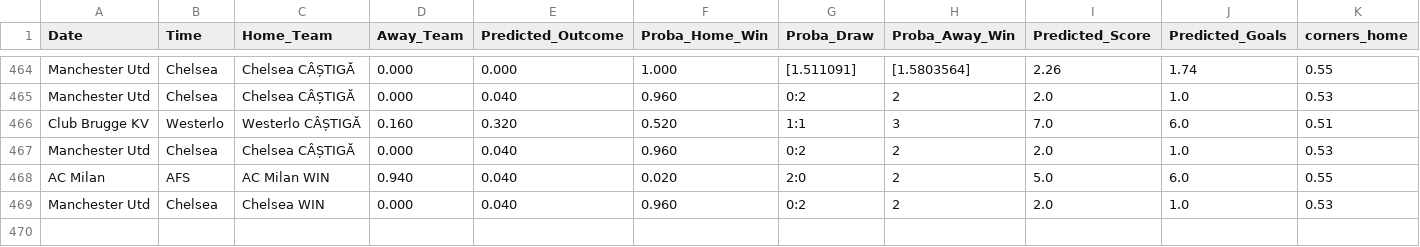
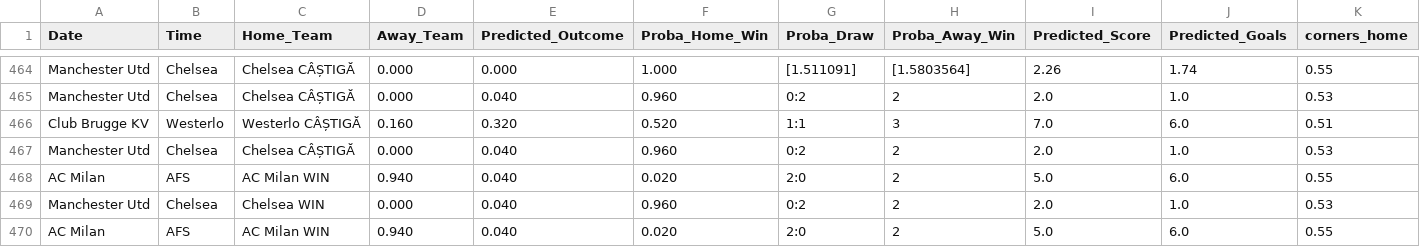
Before and after one commit to et1992s/predict-football-matches, a CSV file: predictions_log.csv, drawn as a sheet; only a part is shown, gaps mark what is left out; rows hold the shown columns only; the diff names each change by its address in the sheet, - before the commit and + after, or states it on an @@ line.

Commit message:
New commit: Final MVP polished, ready to be published on GitHub and shared on profesional profile (LinkedIn)!

```diff
--- a/predictions_log.csv
+++ b/predictions_log.csv
+row 470: AC Milan | AFS | AC Milan WIN | 0.940 | 0.040 | 0.020 | 2:0 | 2 | 5.0 | 6.0 | 0.55
```
